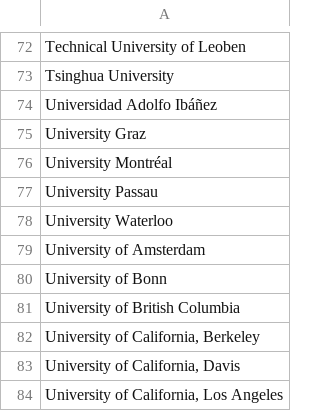
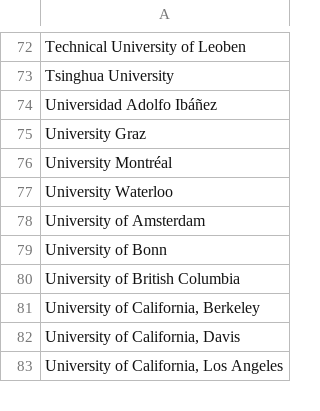
Before and after one commit to fjhickernell/MCM-2025-Program, a CSV file: preprocess/out/orgs.csv, drawn as a sheet; only a part is shown, gaps mark what is left out.

```diff
--- a/preprocess/out/orgs.csv
+++ b/preprocess/out/orgs.csv
@@ -76,3 +76,2 @@
 "University Montréal"
-"University Passau"
 "University Waterloo"
```
Also changed, not shown: preprocess/input/schedule.csv, preprocess/input/special_session_submissions.csv, 20 other files.
